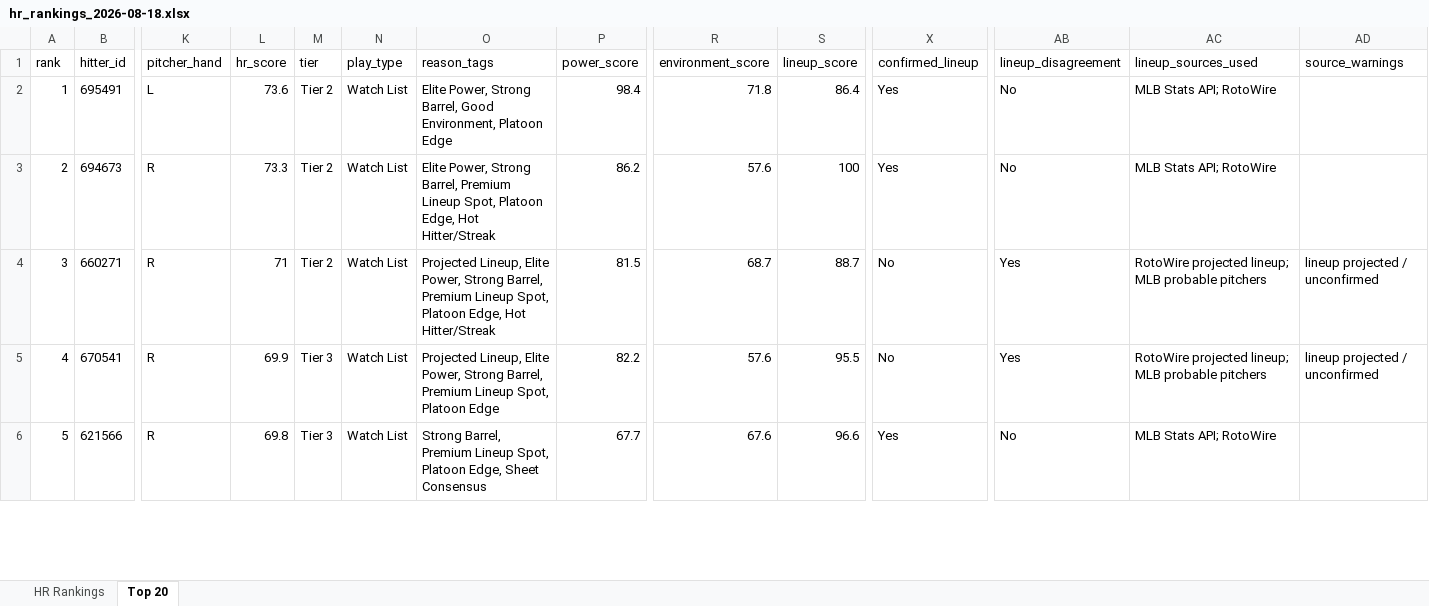
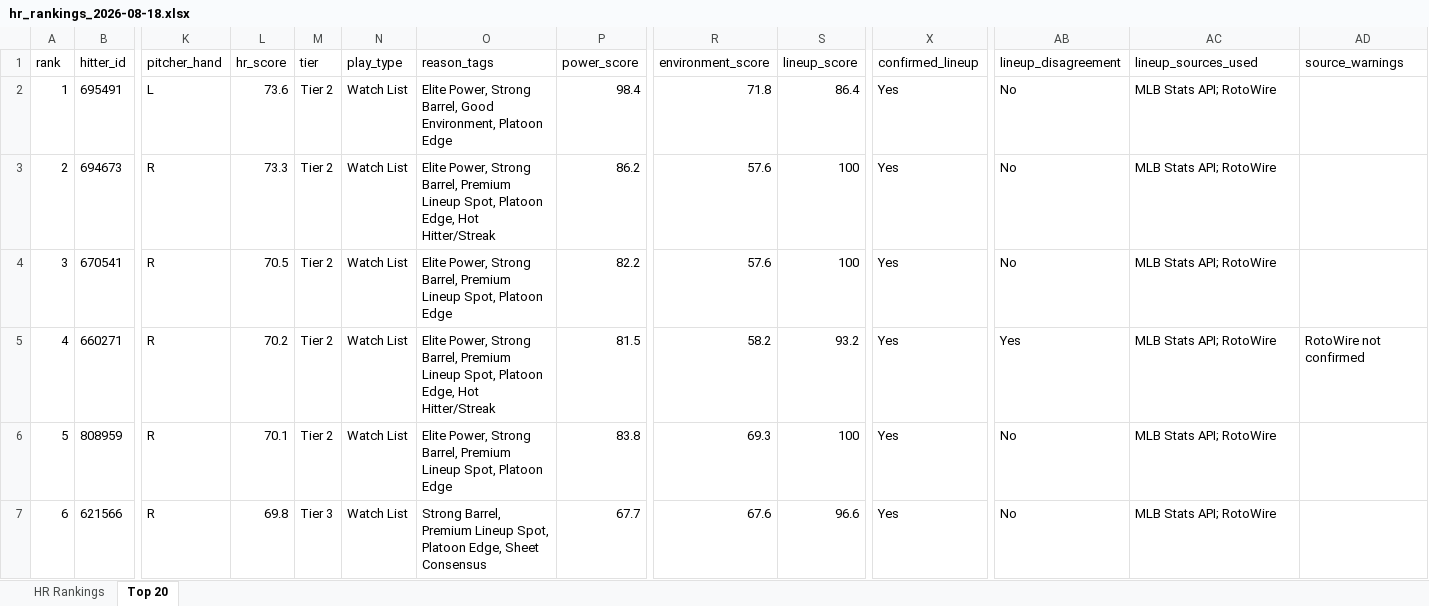
Before and after one commit to etbell28/ghost-analytics, an Excel workbook: outputs/daily/hr_rankings_2026-08-18.xlsx, sheet Top 20, drawn as a sheet; only a part is shown, gaps mark what is left out; values as stored, in another font and other column widths than the file's, no borders; removed rows and columns are numbered as before the commit, all else as after; rows hold the shown columns only; the diff covers the shown part only; the diff names each change by its address in the sheet, - before the commit and + after, or states it on an @@ line.

```diff
--- a/outputs/daily/hr_rankings_2026-08-18.xlsx (sheet Top 20)
+++ b/outputs/daily/hr_rankings_2026-08-18.xlsx (sheet Top 20)
-row 4: 3 | 660271 | R | 71 | Tier 2 | Watch List | Projected Lineup, Elite Power, Strong Barrel, Premium Lineup Spot, Platoon Edge, Hot Hitter/Streak | 81.5 | 68.7 | 88.7 | No | Yes | RotoWire projected lineup; MLB probable pitchers | lineup projected / unconfirmed
@@ column A (rank) renumbered between rows 4 and 7 @@
-L4 (hr_score): 69.9
+L4 (hr_score): 70.5
-M4 (tier): Tier 3
+M4 (tier): Tier 2
-O4 (reason_tags): Projected Lineup, Elite Power,…
+O4 (reason_tags): Elite Power,…
-S4 (lineup_score): 95.5
+S4 (lineup_score): 100
-X4 (confirmed_lineup): No
+X4 (confirmed_lineup): Yes
-AB4 (lineup_disagreement): Yes
+AB4 (lineup_disagreement): No
-AC4 (lineup_sources_used): RotoWire projected lineup; MLB probable pitchers
+AC4 (lineup_sources_used): MLB Stats API; RotoWire
-AD4 (source_warnings): lineup projected / unconfirmed
+AD4 (source_warnings): (empty)
+row 5: 4 | 660271 | R | 70.2 | Tier 2 | Watch List | Elite Power, Strong Barrel, Premium Lineup Spot, Platoon Edge, Hot Hitter/Streak | 81.5 | 58.2 | 93.2 | Yes | Yes | MLB Stats API; RotoWire | RotoWire not confirmed
+row 6: 5 | 808959 | R | 70.1 | Tier 2 | Watch List | Elite Power, Strong Barrel, Premium Lineup Spot, Platoon Edge | 83.8 | 69.3 | 100 | Yes | No | MLB Stats API; RotoWire
```
Also changed, not shown: 1 removed row and 19 edited cells elsewhere in this sheet, sheet HR Rankings, outputs/hr_rankings.xlsx, 8 other files.
